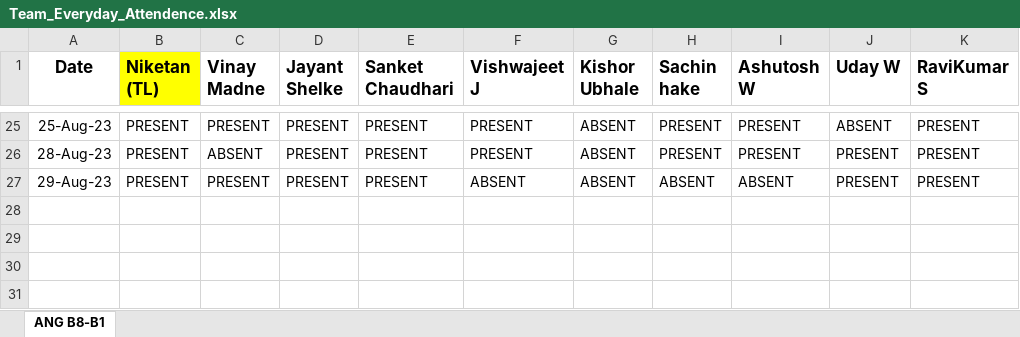
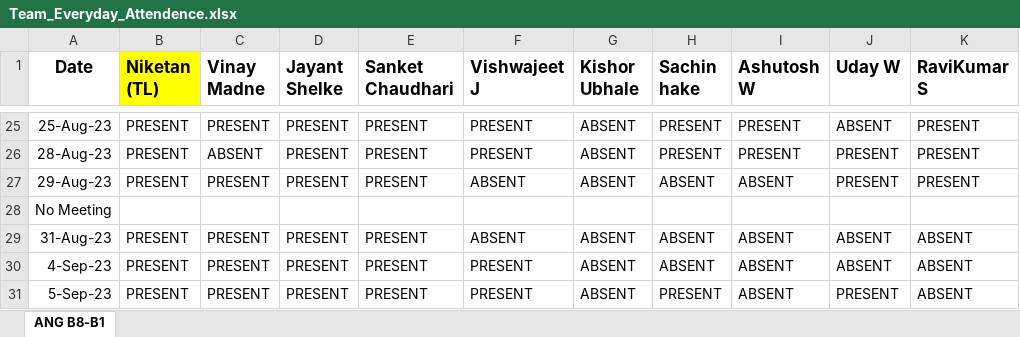
Before and after one commit to NiketanThombare/JS-learning, an Excel workbook: Team_Everyday_Attendence.xlsx, sheet ANG B8-B1, drawn as a sheet; only a part is shown, gaps mark what is left out; values as stored, in another font and other column widths than the file's, no borders; the diff names each change by its address in the sheet, - before the commit and + after, or states it on an @@ line.

Commit message:
B8-B1=Team Attendance - 05-Sep-23
B8-B1=Team Attendance - 05-Sep-23

```diff
--- a/Team_Everyday_Attendence.xlsx (sheet ANG B8-B1)
+++ b/Team_Everyday_Attendence.xlsx (sheet ANG B8-B1)
+row 28: No Meeting
+row 29: 31-Aug-23 | PRESENT | PRESENT | PRESENT | PRESENT | ABSENT | ABSENT | ABSENT | ABSENT | ABSENT | ABSENT
+row 30: 4-Sep-23 | PRESENT | PRESENT | PRESENT | PRESENT | PRESENT | ABSENT | ABSENT | ABSENT | ABSENT | ABSENT
+row 31: 5-Sep-23 | PRESENT | PRESENT | PRESENT | PRESENT | PRESENT | ABSENT | PRESENT | ABSENT | PRESENT | ABSENT
```
